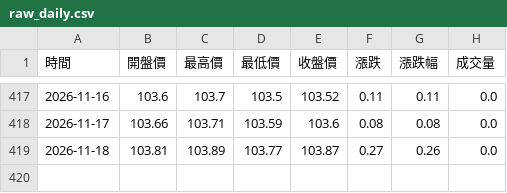
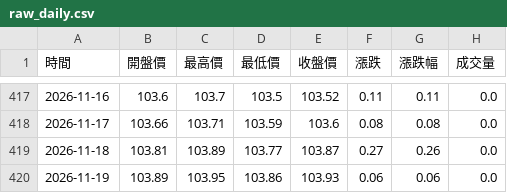
Before and after one commit to hawk82508-cloud/US-Dollar-Index, a CSV file: raw_daily.csv, drawn as a sheet; only a part is shown, gaps mark what is left out.

```diff
--- a/raw_daily.csv
+++ b/raw_daily.csv
@@ -419 +419,2 @@
 2026-11-18,103.81,103.89,103.77,103.87,0.27,0.26,0.0
+2026-11-19,103.89,103.95,103.86,103.93,0.06,0.06,0.0
```
Also changed, not shown: raw_monthly.csv, raw_weekly.csv, 1 other file.
